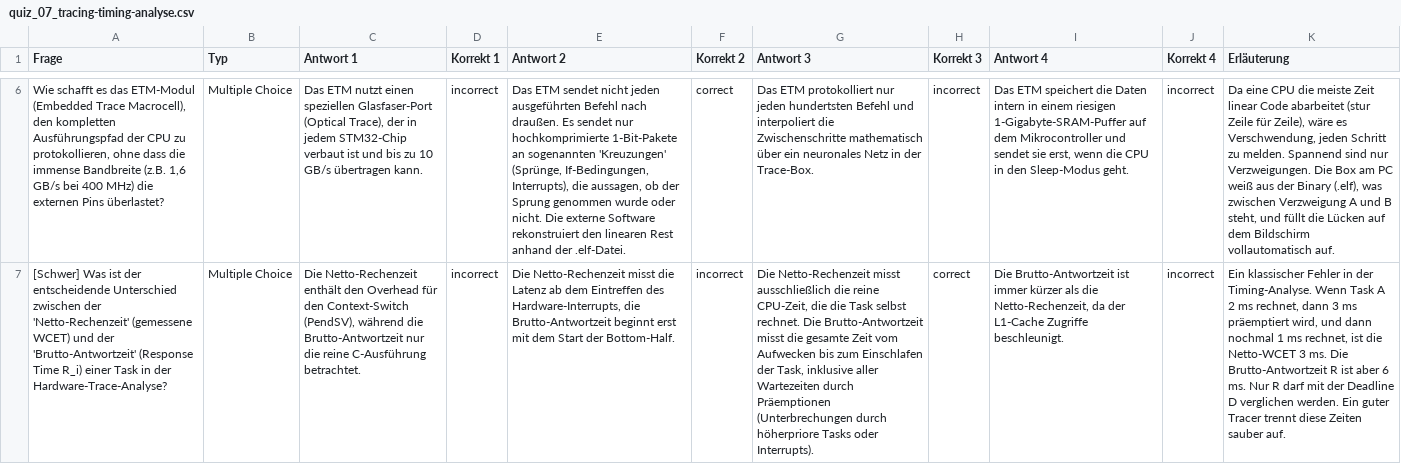
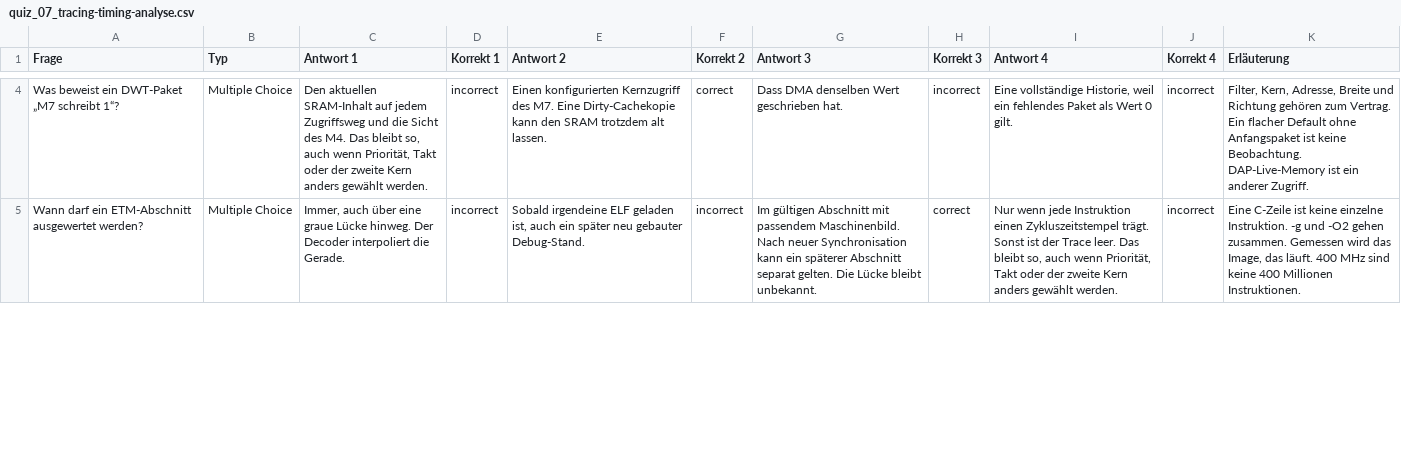
Before and after one commit to dantschi/echtzeitsysteme, a CSV file: quizacademy/quiz_07_tracing-timing-analyse.csv, drawn as a sheet; only a part is shown, gaps mark what is left out; addresses are those after the commit; the diff covers the shown part only; the diff names each change by its address in the sheet, - before the commit and + after, or states it on an @@ line.

```diff
--- a/quizacademy/quiz_07_tracing-timing-analyse.csv
+++ b/quizacademy/quiz_07_tracing-timing-analyse.csv
-A4 (Frage): Wie schafft es das ETM-Modul (Embedded Trace Macrocell), den kompletten Ausführungspfad der CPU zu protokollieren, ohne dass die immense Bandbreite (z.B. 1,6 GB/s bei 400 MHz) die externen Pins überlastet?
+A4 (Frage): Was beweist ein DWT-Paket „M7 schreibt 1“?
-C4 (Antwort 1): Das ETM nutzt einen speziellen Glasfaser-Port (Optical Trace), der in jedem STM32-Chip verbaut ist und bis zu 10 GB/s übertragen kann.
+C4 (Antwort 1): Den aktuellen SRAM-Inhalt auf jedem Zugriffsweg und die Sicht des M4. Das bleibt so, auch wenn Priorität, Takt oder der zweite Kern anders gewählt werden.
-E4 (Antwort 2): Das ETM sendet nicht jeden ausgeführten Befehl nach draußen. Es sendet nur hochkomprimierte 1-Bit-Pakete an sogenannten 'Kreuzungen' (Sprünge, If-Bedingungen, Interrupts), die aussagen, ob der Sprung genommen wurde oder nicht. Die externe Software rekonstruiert den linearen Rest anhand der .elf-Datei.
+E4 (Antwort 2): Einen konfigurierten Kernzugriff des M7. Eine Dirty-Cachekopie kann den SRAM trotzdem alt lassen.
-G4 (Antwort 3): Das ETM protokolliert nur jeden hundertsten Befehl und interpoliert die Zwischenschritte mathematisch über ein neuronales Netz in der Trace-Box.
+G4 (Antwort 3): Dass DMA denselben Wert geschrieben hat.
-I4 (Antwort 4): Das ETM speichert die Daten intern in einem riesigen 1-Gigabyte-SRAM-Puffer auf dem Mikrocontroller und sendet sie erst, wenn die CPU in den Sleep-Modus geht.
+I4 (Antwort 4): Eine vollständige Historie, weil ein fehlendes Paket als Wert 0 gilt.
-K4 (Erläuterung): Da eine CPU die meiste Zeit linear Code abarbeitet (stur Zeile für Zeile), wäre es Verschwendung, jeden Schritt zu melden. Spannend sind nur Verzweigungen. Die Box am PC weiß aus der Binary (.elf), was zwischen Verzweigung A und B steht, und füllt die Lücken auf dem Bildschirm vollautomatisch auf.
+K4 (Erläuterung): Filter, Kern, Adresse, Breite und Richtung gehören zum Vertrag. Ein flacher Default ohne Anfangspaket ist keine Beobachtung. DAP-Live-Memory ist ein anderer Zugriff.
-A5 (Frage): [Schwer] Was ist der entscheidende Unterschied zwischen der 'Netto-Rechenzeit' (gemessene WCET) und der 'Brutto-Antwortzeit' (Response Time R_i) einer Task in der Hardware-Trace-Analyse?
+A5 (Frage): Wann darf ein ETM-Abschnitt ausgewertet werden?
-C5 (Antwort 1): Die Netto-Rechenzeit enthält den Overhead für den Context-Switch (PendSV), während die Brutto-Antwortzeit nur die reine C-Ausführung betrachtet.
+C5 (Antwort 1): Immer, auch über eine graue Lücke hinweg. Der Decoder interpoliert die Gerade.
-E5 (Antwort 2): Die Netto-Rechenzeit misst die Latenz ab dem Eintreffen des Hardware-Interrupts, die Brutto-Antwortzeit beginnt erst mit dem Start der Bottom-Half.
+E5 (Antwort 2): Sobald irgendeine ELF geladen ist, auch ein später neu gebauter Debug-Stand.
-G5 (Antwort 3): Die Netto-Rechenzeit misst ausschließlich die reine CPU-Zeit, die die Task selbst rechnet. Die Brutto-Antwortzeit misst die gesamte Zeit vom Aufwecken bis zum Einschlafen der Task, inklusive aller Wartezeiten durch Präemptionen (Unterbrechungen durch höherpriore Tasks oder Interrupts).
+G5 (Antwort 3): Im gültigen Abschnitt mit passendem Maschinenbild. Nach neuer Synchronisation kann ein späterer Abschnitt separat gelten. Die Lücke bleibt unbekannt.
-I5 (Antwort 4): Die Brutto-Antwortzeit ist immer kürzer als die Netto-Rechenzeit, da der L1-Cache Zugriffe beschleunigt.
+I5 (Antwort 4): Nur wenn jede Instruktion einen Zykluszeitstempel trägt. Sonst ist der Trace leer. Das bleibt so, auch wenn Priorität, Takt oder der zweite Kern anders gewählt werden.
-K5 (Erläuterung): Ein klassischer Fehler in der Timing-Analyse. Wenn Task A 2 ms rechnet, dann 3 ms präemptiert wird, und dann nochmal 1 ms rechnet, ist die Netto-WCET 3 ms. Die Brutto-Antwortzeit R ist aber 6 ms. Nur R darf mit der Deadline D verglichen werden. Ein guter Tracer trennt diese Zeiten sauber auf.
+K5 (Erläuterung): Eine C-Zeile ist keine einzelne Instruktion. -g und -O2 gehen zusammen. Gemessen wird das Image, das läuft. 400 MHz sind keine 400 Millionen Instruktionen.
```
Also changed, not shown: 2 added rows, 2 removed rows and 38 edited cells elsewhere in this file, quizacademy/quiz_03_einfuehrung-rtos.csv, quizacademy/quiz_04_synchronisation-ressourcen.csv, 6 other files.
